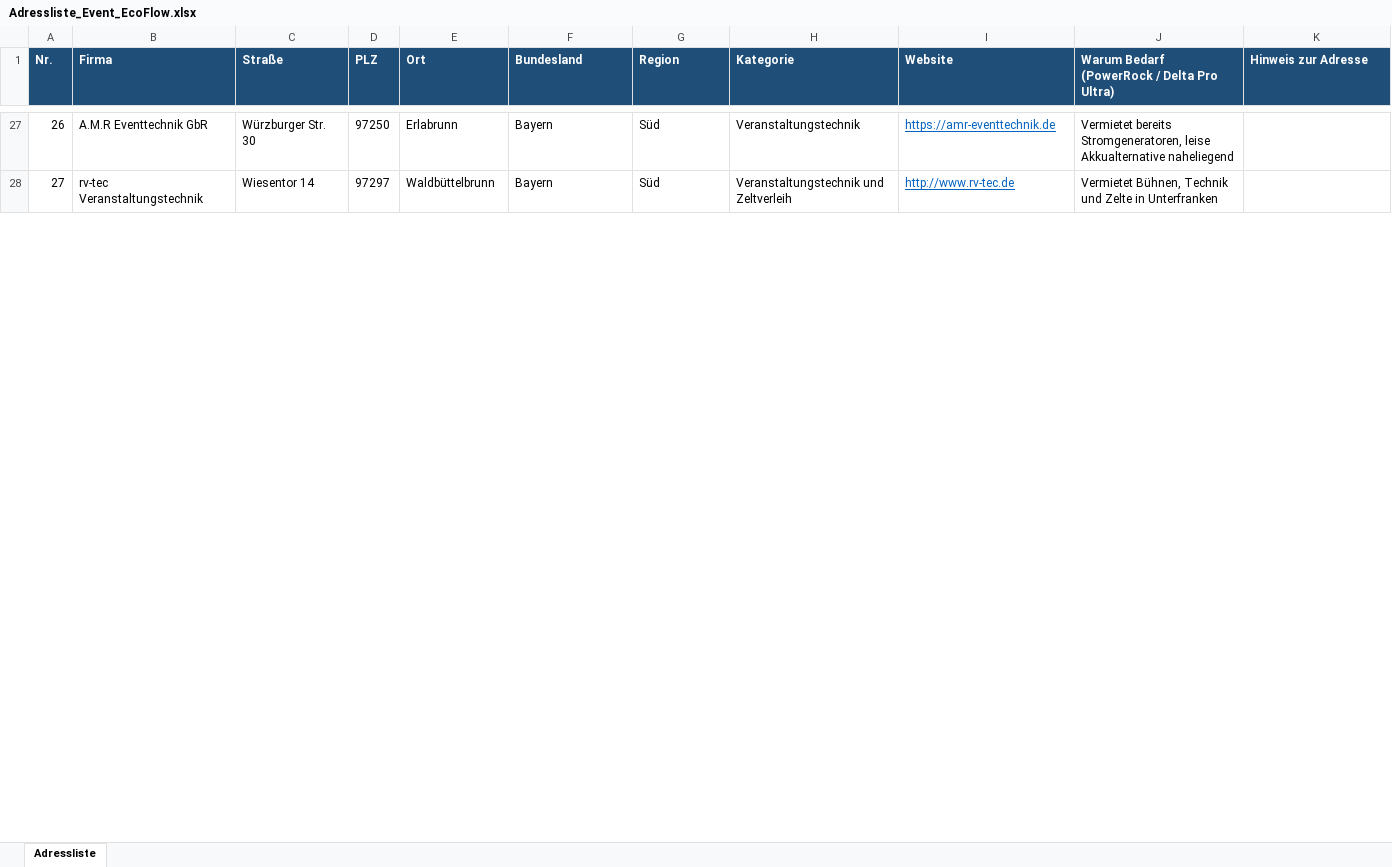
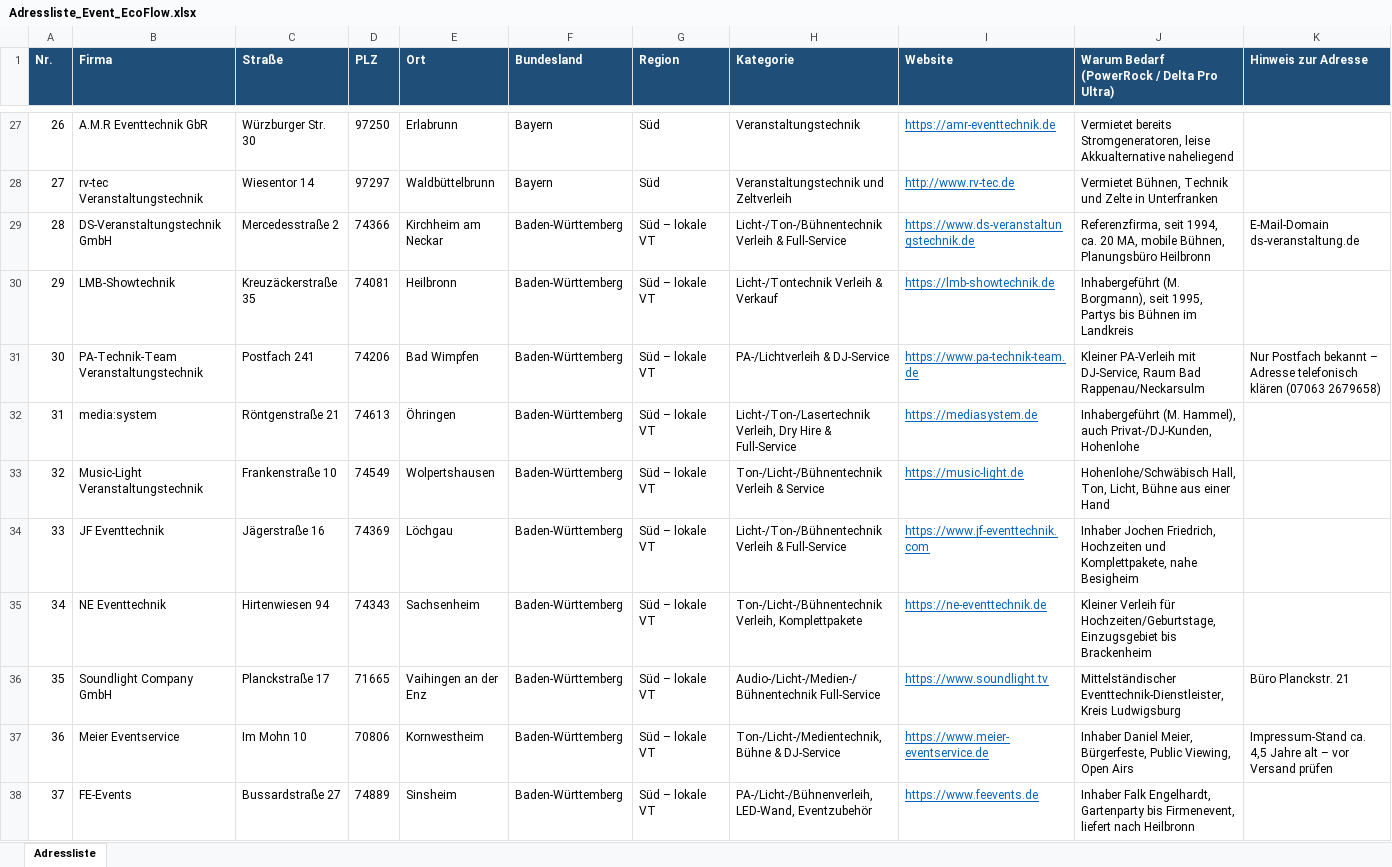
Before and after one commit to pfaeffle-seeger/Michael, an Excel workbook: Adressliste_Event_EcoFlow.xlsx, sheet Adressliste, drawn as a sheet; only a part is shown, gaps mark what is left out; values as stored, in another font and other column widths than the file's, no borders; table styles not drawn; the diff covers the shown part only; the diff names each change by its address in the sheet, - before the commit and + after, or states it on an @@ line.

```diff
--- a/Adressliste_Event_EcoFlow.xlsx (sheet Adressliste)
+++ b/Adressliste_Event_EcoFlow.xlsx (sheet Adressliste)
+row 29: 28 | DS-Veranstaltungstechnik GmbH | Mercedesstraße 2 | 74366 | Kirchheim am Neckar | Baden-Württemberg | Süd – lokale VT | Licht-/Ton-/Bühnentechnik Verleih & Full-Service | https://www.ds-veranstaltungstechnik.de | Referenzfirma, seit 1994, ca. 20 MA, mobile Bühnen, Planungsbüro Heilbronn | E-Mail-Domain ds-veranstaltung.de
+row 30: 29 | LMB-Showtechnik | Kreuzäckerstraße 35 | 74081 | Heilbronn | Baden-Württemberg | Süd – lokale VT | Licht-/Tontechnik Verleih & Verkauf | https://lmb-showtechnik.de | Inhabergeführt (M. Borgmann), seit 1995, Partys bis Bühnen im Landkreis
+row 31: 30 | PA-Technik-Team Veranstaltungstechnik | Postfach 241 | 74206 | Bad Wimpfen | Baden-Württemberg | Süd – lokale VT | PA-/Lichtverleih & DJ-Service | https://www.pa-technik-team.de | Kleiner PA-Verleih mit DJ-Service, Raum Bad Rappenau/Neckarsulm | Nur Postfach bekannt – Adresse telefonisch klären (07063 2679658)
+row 32: 31 | media:system | Röntgenstraße 21 | 74613 | Öhringen | Baden-Württemberg | Süd – lokale VT | Licht-/Ton-/Lasertechnik Verleih, Dry Hire & Full-Service | https://mediasystem.de | Inhabergeführt (M. Hammel), auch Privat-/DJ-Kunden, Hohenlohe
+row 33: 32 | Music-Light Veranstaltungstechnik | Frankenstraße 10 | 74549 | Wolpertshausen | Baden-Württemberg | Süd – lokale VT | Ton-/Licht-/Bühnentechnik Verleih & Service | https://music-light.de | Hohenlohe/Schwäbisch Hall, Ton, Licht, Bühne aus einer Hand
+row 34: 33 | JF Eventtechnik | Jägerstraße 16 | 74369 | Löchgau | Baden-Württemberg | Süd – lokale VT | Licht-/Ton-/Bühnentechnik Verleih & Full-Service | https://www.jf-eventtechnik.com | Inhaber Jochen Friedrich, Hochzeiten und Komplettpakete, nahe Besigheim
+row 35: 34 | NE Eventtechnik | Hirtenwiesen 94 | 74343 | Sachsenheim | Baden-Württemberg | Süd – lokale VT | Ton-/Licht-/Bühnentechnik Verleih, Komplettpakete | https://ne-eventtechnik.de | Kleiner Verleih für Hochzeiten/Geburtstage, Einzugsgebiet bis Brackenheim
+row 36: 35 | Soundlight Company GmbH | Planckstraße 17 | 71665 | Vaihingen an der Enz | Baden-Württemberg | Süd – lokale VT | Audio-/Licht-/Medien-/Bühnentechnik Full-Service | https://www.soundlight.tv | Mittelständischer Eventtechnik-Dienstleister, Kreis Ludwigsburg | Büro Planckstr. 21
+row 37: 36 | Meier Eventservice | Im Mohn 10 | 70806 | Kornwestheim | Baden-Württemberg | Süd – lokale VT | Ton-/Licht-/Medientechnik, Bühne & DJ-Service | https://www.meier-eventservice.de | Inhaber Daniel Meier, Bürgerfeste, Public Viewing, Open Airs | Impressum-Stand ca. 4,5 Jahre alt – vor Versand prüfen
+row 38: 37 | FE-Events | Bussardstraße 27 | 74889 | Sinsheim | Baden-Württemberg | Süd – lokale VT | PA-/Licht-/Bühnenverleih, LED-Wand, Eventzubehör | https://www.feevents.de | Inhaber Falk Engelhardt, Gartenparty bis Firmenevent, liefert nach Heilbronn
```
Also changed, not shown: 56 added rows, 2 removed rows and row numbers in column A elsewhere in this sheet, 1 other file.
